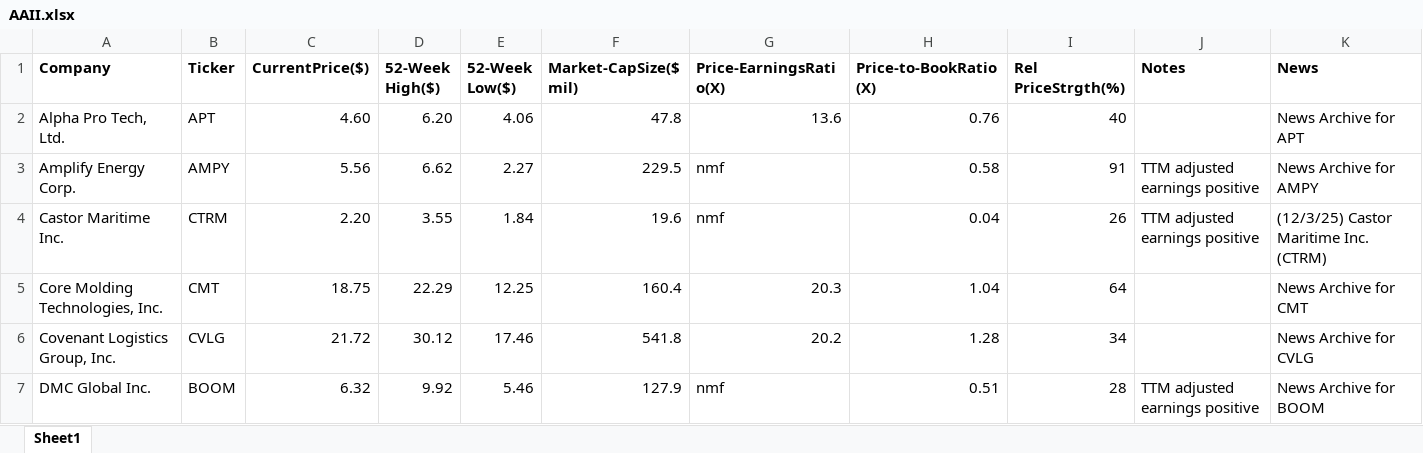
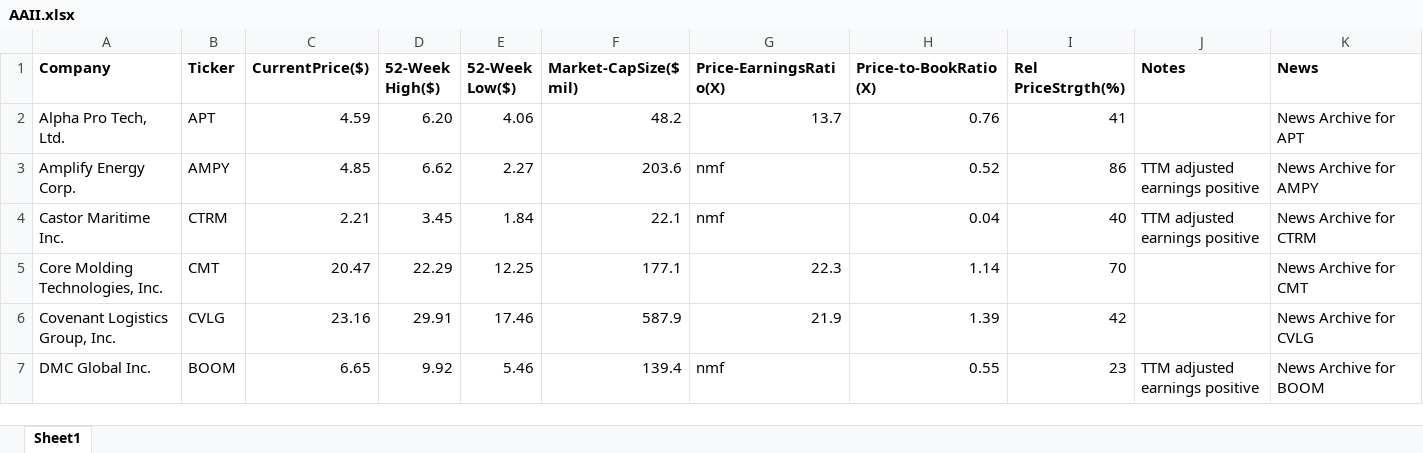
Before and after one commit to rickshilling/shadowPortfolio, an Excel workbook: AAII.xlsx, sheet Sheet1, drawn as a sheet; only a part is shown; values as stored, in another font and other column widths than the file's, no borders; charts and pictures not drawn; the diff covers the shown part only; the diff names each change by its address in the sheet, - before the commit and + after, or states it on an @@ line.

```diff
--- a/AAII.xlsx (sheet Sheet1)
+++ b/AAII.xlsx (sheet Sheet1)
-C2 (CurrentPrice($)): 4.60
+C2 (CurrentPrice($)): 4.59
-F2 (Market-CapSize($ mil)): 47.8
+F2 (Market-CapSize($ mil)): 48.2
-G2 (Price-EarningsRatio(X)): 13.6
+G2 (Price-EarningsRatio(X)): 13.7
-I2 (Rel PriceStrgth(%)): 40
+I2 (Rel PriceStrgth(%)): 41
-C3 (CurrentPrice($)): 5.56
+C3 (CurrentPrice($)): 4.85
-F3 (Market-CapSize($ mil)): 229.5
+F3 (Market-CapSize($ mil)): 203.6
-H3 (Price-to-BookRatio(X)): 0.58
+H3 (Price-to-BookRatio(X)): 0.52
-I3 (Rel PriceStrgth(%)): 91
+I3 (Rel PriceStrgth(%)): 86
-C4 (CurrentPrice($)): 2.20
+C4 (CurrentPrice($)): 2.21
-D4 (52-Week High($)): 3.55
+D4 (52-Week High($)): 3.45
-F4 (Market-CapSize($ mil)): 19.6
+F4 (Market-CapSize($ mil)): 22.1
-I4 (Rel PriceStrgth(%)): 26
+I4 (Rel PriceStrgth(%)): 40
-K4 (News): (12/3/25) Castor Maritime Inc. (CTRM)
+K4 (News): News Archive for CTRM
-C5 (CurrentPrice($)): 18.75
+C5 (CurrentPrice($)): 20.47
-F5 (Market-CapSize($ mil)): 160.4
+F5 (Market-CapSize($ mil)): 177.1
-G5 (Price-EarningsRatio(X)): 20.3
+G5 (Price-EarningsRatio(X)): 22.3
-H5 (Price-to-BookRatio(X)): 1.04
+H5 (Price-to-BookRatio(X)): 1.14
-I5 (Rel PriceStrgth(%)): 64
+I5 (Rel PriceStrgth(%)): 70
-C6 (CurrentPrice($)): 21.72
+C6 (CurrentPrice($)): 23.16
-D6 (52-Week High($)): 30.12
+D6 (52-Week High($)): 29.91
-F6 (Market-CapSize($ mil)): 541.8
+F6 (Market-CapSize($ mil)): 587.9
-G6 (Price-EarningsRatio(X)): 20.2
+G6 (Price-EarningsRatio(X)): 21.9
-H6 (Price-to-BookRatio(X)): 1.28
+H6 (Price-to-BookRatio(X)): 1.39
-I6 (Rel PriceStrgth(%)): 34
+I6 (Rel PriceStrgth(%)): 42
-C7 (CurrentPrice($)): 6.32
+C7 (CurrentPrice($)): 6.65
-F7 (Market-CapSize($ mil)): 127.9
+F7 (Market-CapSize($ mil)): 139.4
-H7 (Price-to-BookRatio(X)): 0.51
+H7 (Price-to-BookRatio(X)): 0.55
-I7 (Rel PriceStrgth(%)): 28
+I7 (Rel PriceStrgth(%)): 23
```
Also changed, not shown: 118 edited cells elsewhere in this sheet, TransactionHistory.xlsx, 1 other file.
